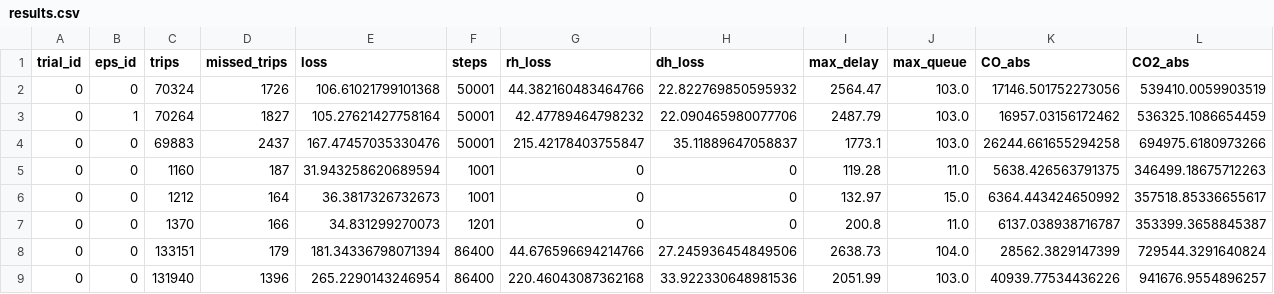
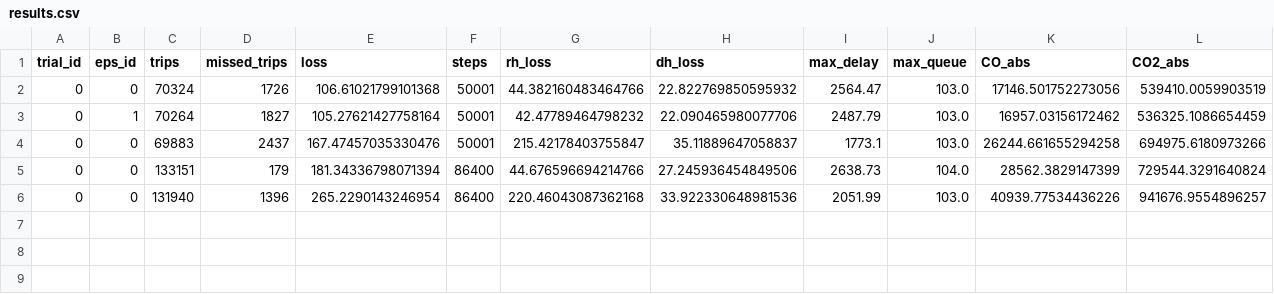
Before and after one commit to pchivaru/sathorn-surasak-master, a CSV file: results.csv, drawn as a sheet; only a part is shown; rows hold the shown columns only; the diff names each change by its address in the sheet, - before the commit and + after, or states it on an @@ line.

```diff
--- a/results.csv
+++ b/results.csv
-row 5: 0 | 0 | 1160 | 187 | 31.943258620689594 | 1001 | 0 | 0 | 119.28 | 11.0 | 5638.426563791375 | 346499.18675712263
-row 6: 0 | 0 | 1212 | 164 | 36.3817326732673 | 1001 | 0 | 0 | 132.97 | 15.0 | 6364.443424650992 | 357518.85336655617
-row 7: 0 | 0 | 1370 | 166 | 34.831299270073 | 1201 | 0 | 0 | 200.8 | 11.0 | 6137.038938716787 | 353399.3658845387
```
Also changed, not shown: 7 other files.
